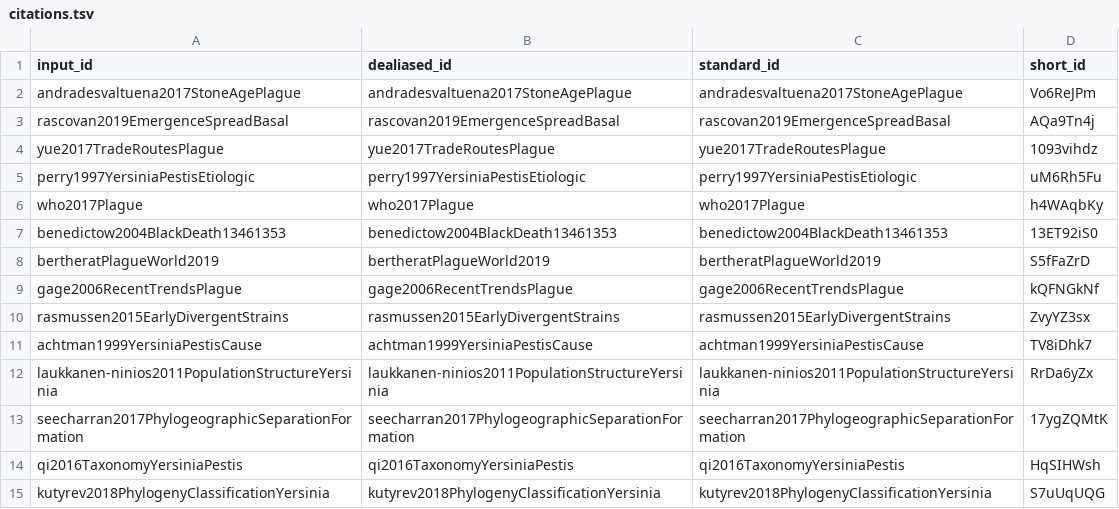
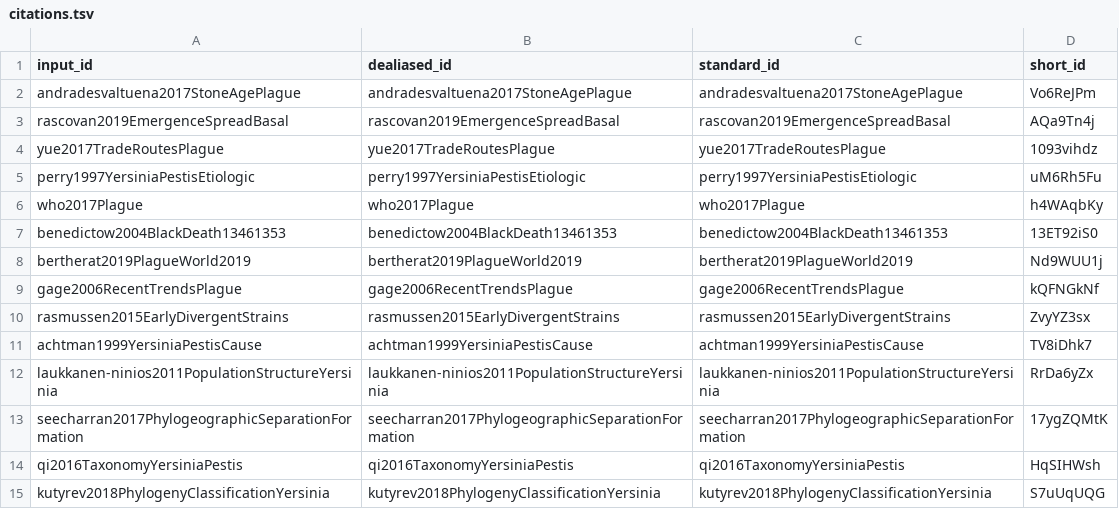
Before and after one commit to ktmeaton/plague-global-phylo-paper, a TSV file: citations.tsv, drawn as a sheet; only a part is shown; the diff covers the shown part only.

Commit message:
transfer all draft content [ci skip]
This build is based on
https://github.com/ktmeaton/plague-global-phylo-paper/commit/1bdd68540ec6fb45f2a6f3899c154055c92e65af.

This commit was created by the following CI build and job:
https://github.com/ktmeaton/plague-global-phylo-paper/commit/1bdd68540ec6fb45f2a6f3899c154055c92e65af/checks
https://github.com/ktmeaton/plague-global-phylo-paper/runs/947210985

```diff
--- a/citations.tsv
+++ b/citations.tsv
@@ -7,3 +7,3 @@ who2017Plague	who2017Plague	who2017Plague	h4WAqbKy
 benedictow2004BlackDeath13461353	benedictow2004BlackDeath13461353	benedictow2004BlackDeath13461353	13ET92iS0
-bertheratPlagueWorld2019	bertheratPlagueWorld2019	bertheratPlagueWorld2019	S5fFaZrD
+bertherat2019PlagueWorld2019	bertherat2019PlagueWorld2019	bertherat2019PlagueWorld2019	Nd9WUU1j
 gage2006RecentTrendsPlague	gage2006RecentTrendsPlague	gage2006RecentTrendsPlague	kQFNGkNf
```
Also changed, not shown: 25 added rows elsewhere in this file, 7 other files.
